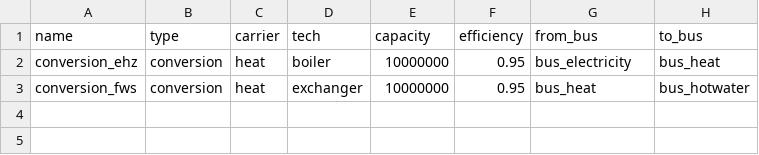
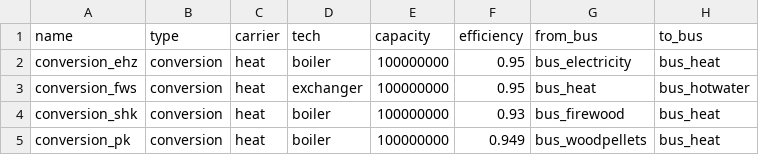
Before and after one commit to elmo-z/buildingDialogue, a CSV file: eprom/data/elements/conversion_other.csv, drawn as a sheet.

```diff
--- a/eprom/data/elements/conversion_other.csv
+++ b/eprom/data/elements/conversion_other.csv
@@ -1,3 +1,5 @@
 name,type,carrier,tech,capacity,efficiency,from_bus,to_bus
-conversion_ehz,conversion,heat,boiler,10000000,0.95,bus_electricity,bus_heat
-conversion_fws,conversion,heat,exchanger,10000000,0.95,bus_heat,bus_hotwater
+conversion_ehz,conversion,heat,boiler,100000000,0.95,bus_electricity,bus_heat
+conversion_fws,conversion,heat,exchanger,100000000,0.95,bus_heat,bus_hotwater
+conversion_shk,conversion,heat,boiler,100000000,0.93,bus_firewood,bus_heat
+conversion_pk,conversion,heat,boiler,100000000,0.949,bus_woodpellets,bus_heat
```
Also changed, not shown: eprom/data/elements/conversion_heatpump_boiler.csv, 11 other files.
